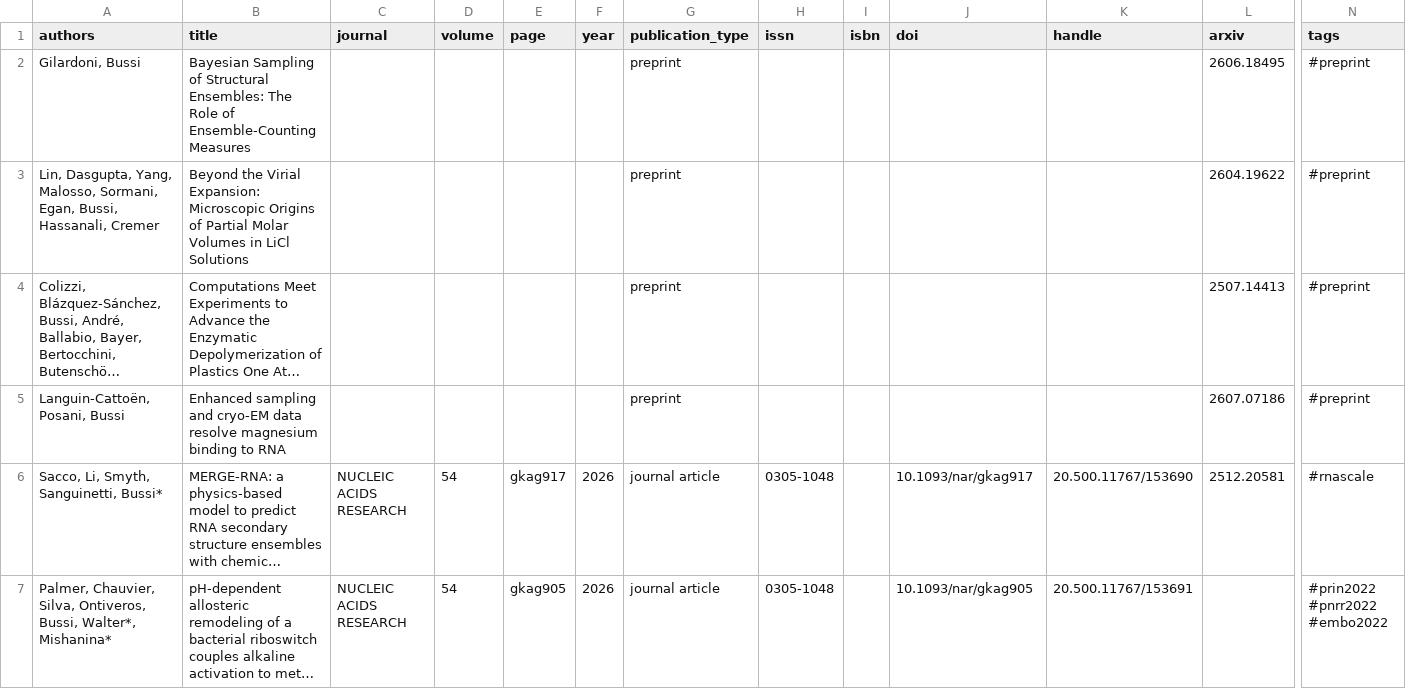
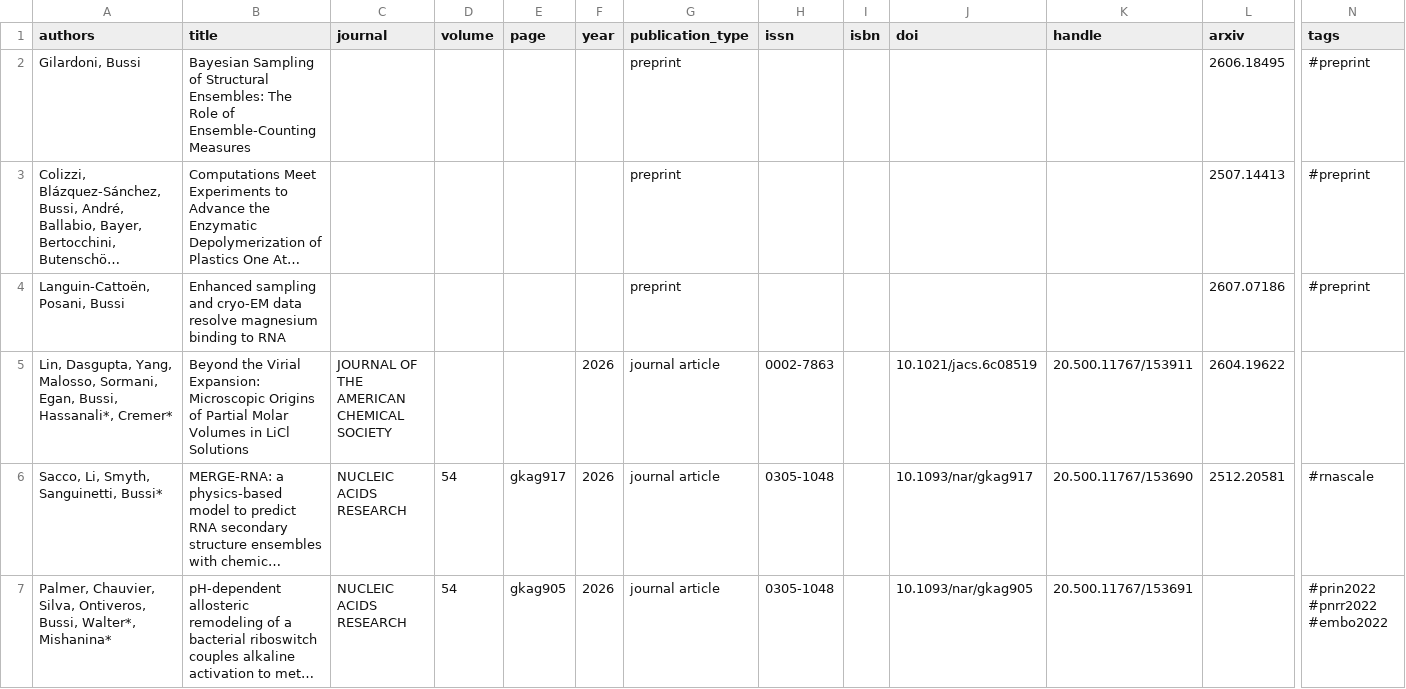
Before and after one commit to bussilab/bussilab.github.io, a CSV file: publications.csv, drawn as a sheet; only a part is shown, gaps mark what is left out; long unchanged cells end in …; removed rows and columns are numbered as before the commit, all else as after; rows hold the shown columns only; the diff names each change by its address in the sheet, - before the commit and + after, or states it on an @@ line.

```diff
--- a/publications.csv
+++ b/publications.csv
-row 3: Lin, Dasgupta, Yang, Malosso, Sormani, Egan, Bussi, Hassanali, Cremer | Beyond the Virial Expansion: Microscopic Origins of Partial Molar Volumes in LiCl Solutions |  |  |  |  | preprint |  |  |  |  | 2604.19622 | #preprint
+row 5: Lin, Dasgupta, Yang, Malosso, Sormani, Egan, Bussi, Hassanali*, Cremer* | Beyond the Virial Expansion: Microscopic Origins of Partial Molar Volumes in LiCl Solutions | JOURNAL OF THE AMERICAN CHEMICAL SOCIETY |  |  | 2026 | journal article | 0002-7863 |  | 10.1021/jacs.6c08519 | 20.500.11767/153911 | 2604.19622
```
Also changed, not shown: 1 other file.
